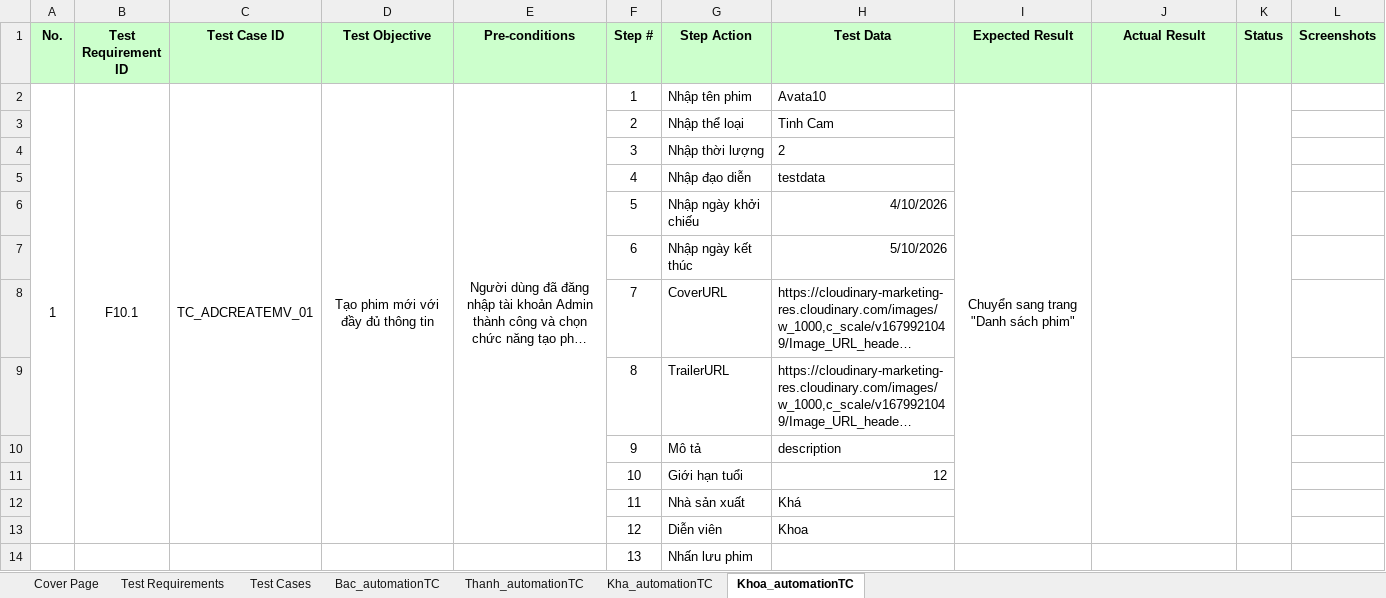
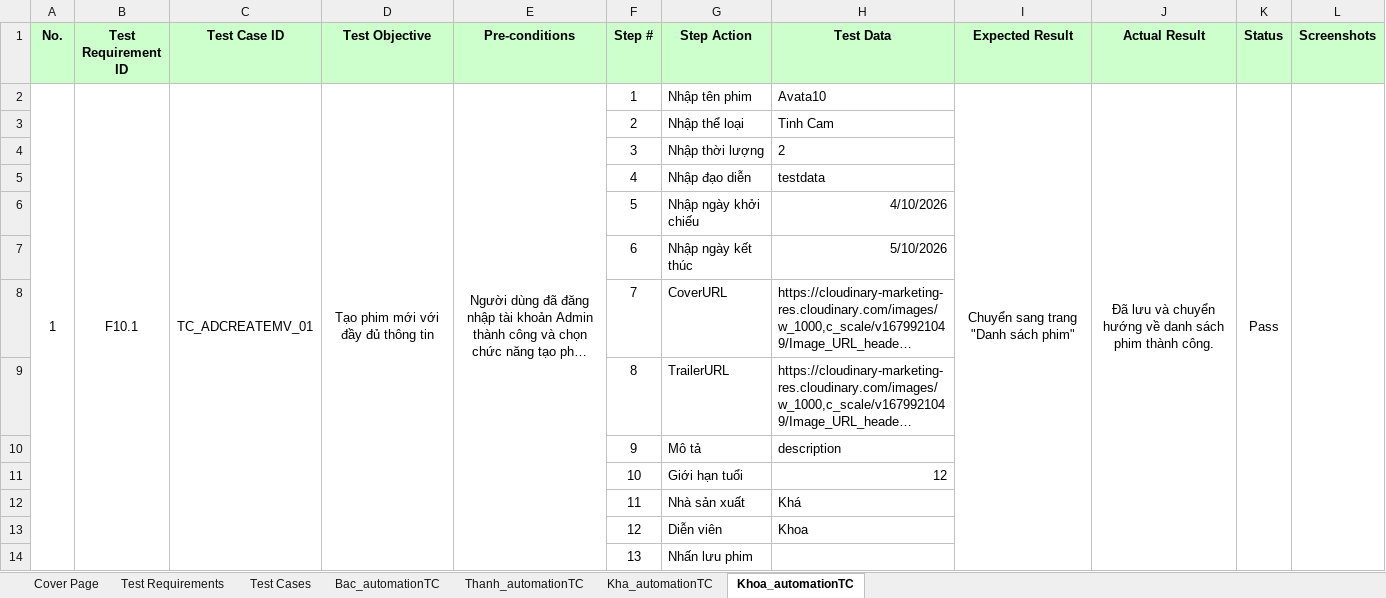
Before and after one commit to nguyenxuanbac88/sqa-testing-report, an Excel workbook: sqa-testing-report/Data/DataTest.xlsx, sheet Khoa_automationTC, drawn as a sheet; only a part is shown; long unchanged cells end in …; values as stored, in another font and other column widths than the file's, no borders; the diff covers the shown part only; the diff names each change by its address in the sheet, - before the commit and + after, or states it on an @@ line.

```diff
--- a/sqa-testing-report/Data/DataTest.xlsx (sheet Khoa_automationTC)
+++ b/sqa-testing-report/Data/DataTest.xlsx (sheet Khoa_automationTC)
-A2:A13 merged
+A2:A14 merged
-B2:B13 merged
+B2:B14 merged
-C2:C13 merged
+C2:C14 merged
-D2:D13 merged
+D2:D14 merged
-E2:E13 merged
+E2:E14 merged
-I2:I13 merged
+I2:I14 merged
-J2 (Actual Result): (empty)
+J2 (Actual Result): Đã lưu và chuyển hướng về danh sách phim thành công.
-J2:J13 merged
+J2:J14 merged
-K2 (Status): (empty)
+K2 (Status): Pass
-K2:K13 merged
+K2:K14 merged
+L2:L14 merged
```
Also changed, not shown: 108 edited cells and merged cells elsewhere in this sheet, sheet Test Cases, sheet Kha_automationTC, 24 other files.
